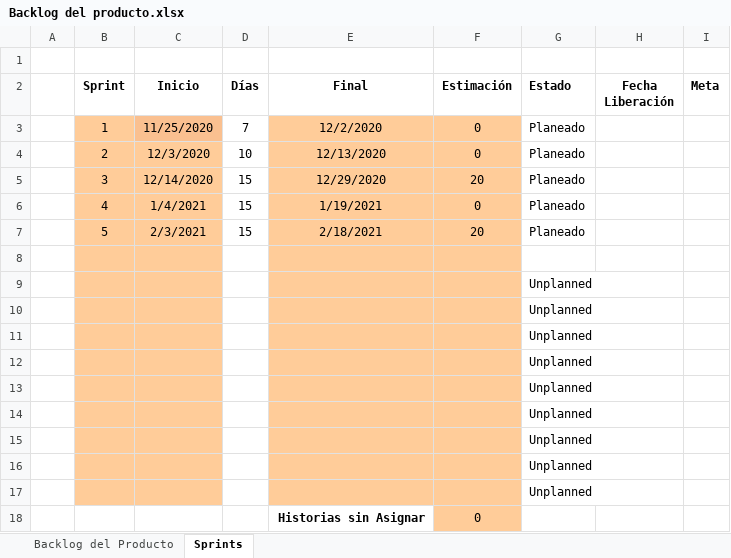
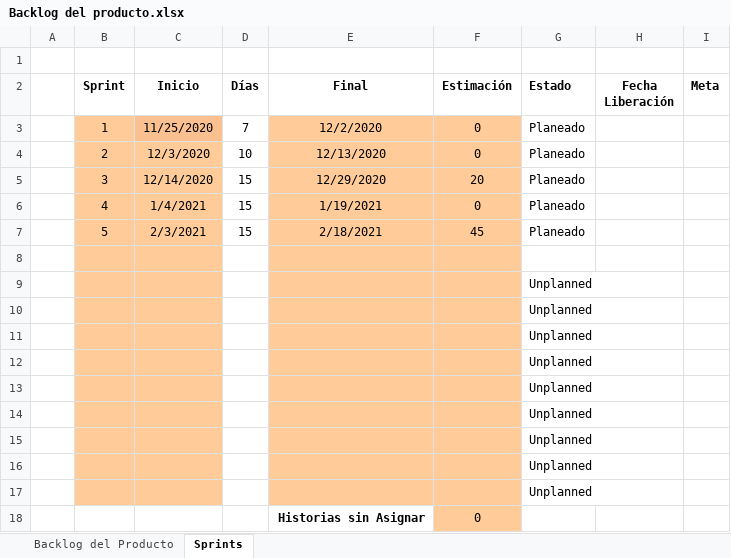
Before and after one commit to fjsaca2001/proyectoCromos, an Excel workbook: documetacionSoftware/1. Inicio/Backlog del producto.xlsx, sheet Sprints, drawn as a sheet; values as stored, in another font and other column widths than the file's, no borders; conditional formats not drawn; the diff names each change by its address in the sheet, - before the commit and + after, or states it on an @@ line.

```diff
--- a/documetacionSoftware/1. Inicio/Backlog del producto.xlsx (sheet Sprints)
+++ b/documetacionSoftware/1. Inicio/Backlog del producto.xlsx (sheet Sprints)
-F7 (Estimación): 20
+F7 (Estimación): 45
```
Also changed, not shown: sheet Backlog del Producto.
